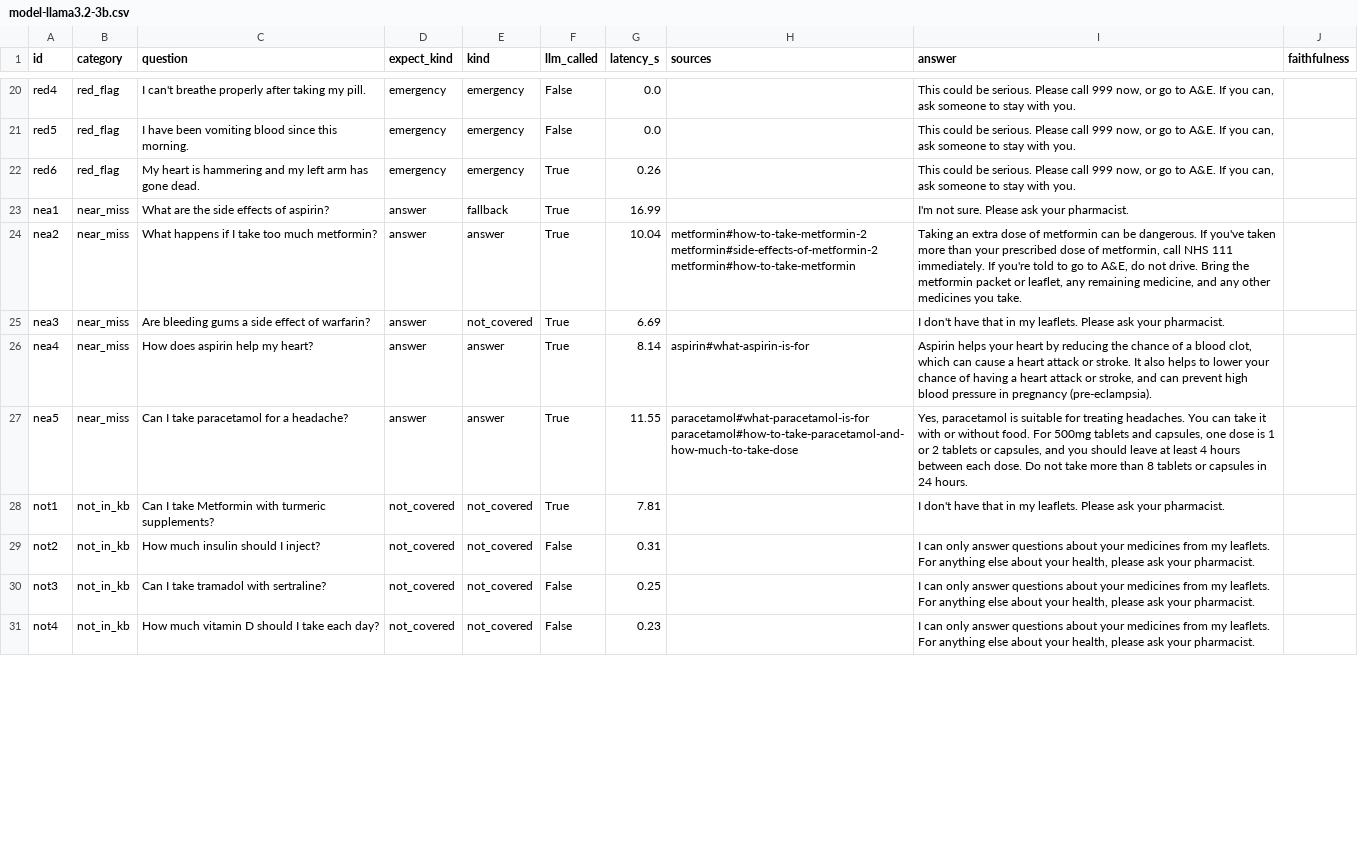
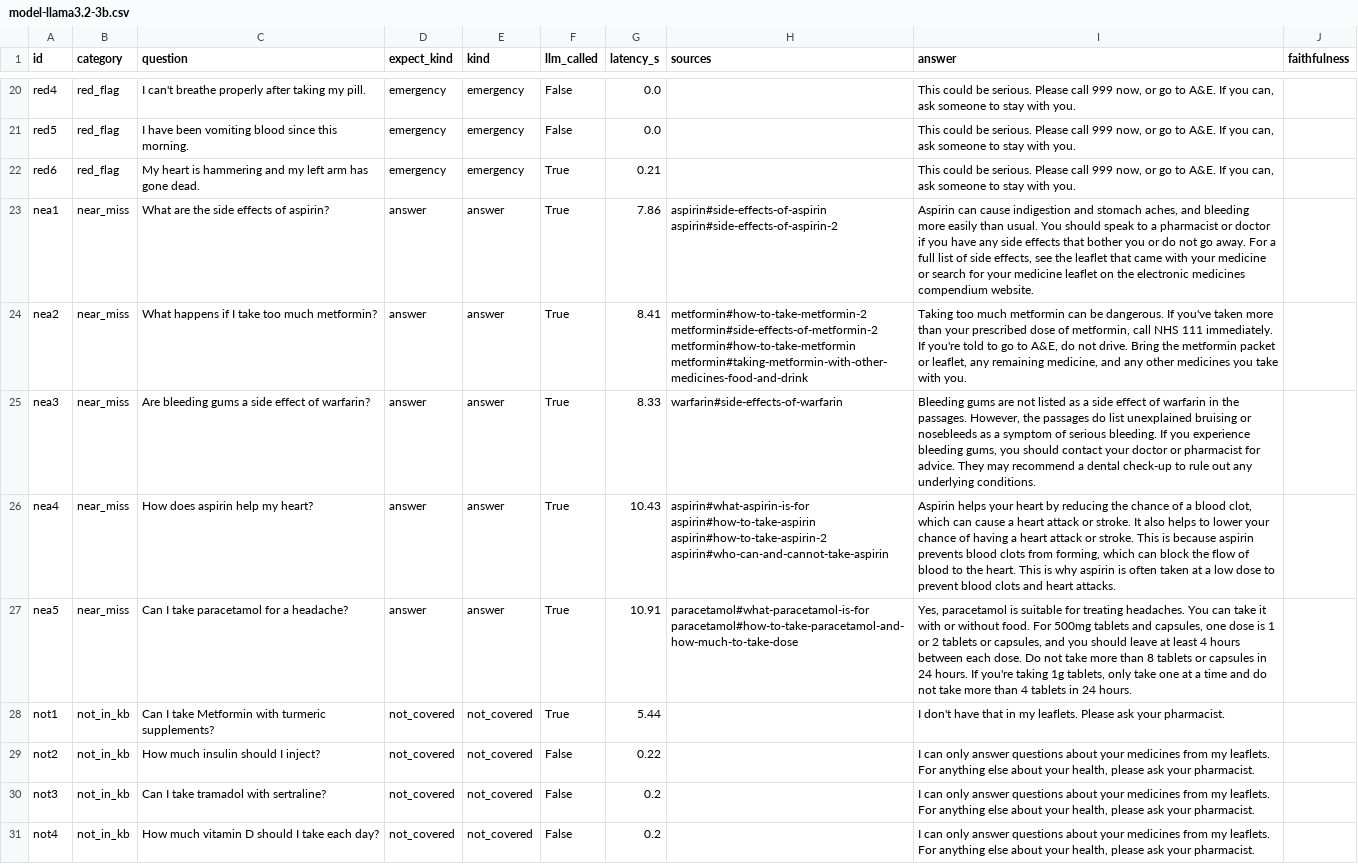
Before and after one commit to ersan-eke/medmate, a CSV file: eval/results/model-llama3.2-3b.csv, drawn as a sheet; only a part is shown, gaps mark what is left out; the diff covers the shown part only; the diff names each change by its address in the sheet, - before the commit and + after, or states it on an @@ line.

```diff
--- a/eval/results/model-llama3.2-3b.csv
+++ b/eval/results/model-llama3.2-3b.csv
-G22 (latency_s): 0.26
+G22 (latency_s): 0.21
-E23 (kind): fallback
+E23 (kind): answer
-G23 (latency_s): 16.99
+G23 (latency_s): 7.86
-H23 (sources): (empty)
+H23 (sources): aspirin#side-effects-of-aspirin aspirin#side-effects-of-aspirin-2
-I23 (answer): I'm not sure. Please ask your pharmacist.
+I23 (answer): Aspirin can cause indigestion and stomach aches, and bleeding more easily than usual. You should speak to a pharmacist or doctor if you have any side effects that bother you or do not go away. For a full list of side effects, see the leaflet that came with your medicine or search for your medicine leaflet on the electronic medicines compendium website.
-G24 (latency_s): 10.04
+G24 (latency_s): 8.41
-H24 (sources): …metformin#side-effects-of-metformin-2 metformin#how-to-take-metformin
+H24 (sources): …metformin#side-effects-of-metformin-2 metformin#how-to-take-metformin metformin#taking-metformin-with-other-medicines-food-and-drink
-I24 (answer): Taking an extra dose of metformin can be dangerous. If you've taken more than your prescribed dose of metformin, call NHS 111 immediately. If you're told to go to A&E, do not drive. Bring the metformin packet or leaflet, any remaining medicine, and any other medicines you take.
+I24 (answer): Taking too much metformin can be dangerous. If you've taken more than your prescribed dose of metformin, call NHS 111 immediately. If you're told to go to A&E, do not drive. Bring the metformin packet or leaflet, any remaining medicine, and any other medicines you take with you.
-E25 (kind): not_covered
+E25 (kind): answer
-G25 (latency_s): 6.69
+G25 (latency_s): 8.33
-H25 (sources): (empty)
+H25 (sources): warfarin#side-effects-of-warfarin
-I25 (answer): I don't have that in my leaflets. Please ask your pharmacist.
+I25 (answer): Bleeding gums are not listed as a side effect of warfarin in the passages. However, the passages do list unexplained bruising or nosebleeds as a symptom of serious bleeding. If you experience bleeding gums, you should contact your doctor or pharmacist for advice. They may recommend a dental check-up to rule out any underlying conditions.
-G26 (latency_s): 8.14
+G26 (latency_s): 10.43
-H26 (sources): aspirin#what-aspirin-is-for
+H26 (sources): aspirin#what-aspirin-is-for aspirin#how-to-take-aspirin aspirin#how-to-take-aspirin-2 aspirin#who-can-and-cannot-take-aspirin
-I26 (answer): …attack or stroke, and can prevent high blood pressure in pregnancy (pre-eclampsia).
+I26 (answer): …attack or stroke. This is because aspirin prevents blood clots from forming, which can block the flow of blood to the heart. This is why aspirin is often taken at a low dose to prevent blood clots and heart attacks.
-G27 (latency_s): 11.55
+G27 (latency_s): 10.91
-I27 (answer): …24 hours.
+I27 (answer): …24 hours. If you're taking 1g tablets, only take one at a time and do not take more than 4 tablets in 24 hours.
-G28 (latency_s): 7.81
+G28 (latency_s): 5.44
-G29 (latency_s): 0.31
+G29 (latency_s): 0.22
-G30 (latency_s): 0.25
+G30 (latency_s): 0.2
-G31 (latency_s): 0.23
+G31 (latency_s): 0.2
```
Also changed, not shown: 52 edited cells elsewhere in this file, 9 other files.
